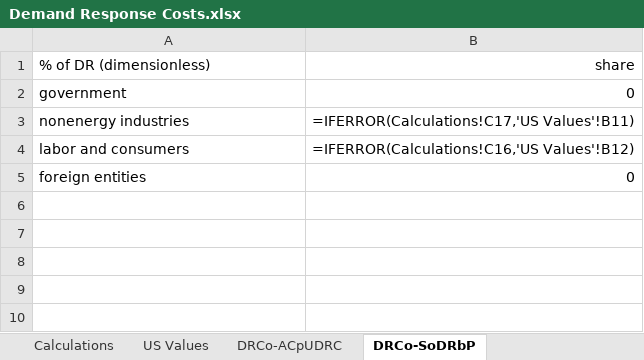
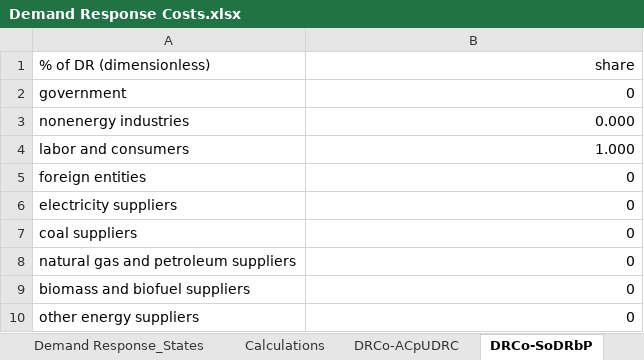
Before and after one commit to EnergyInnovation/eps-wyoming, an Excel workbook: InputData/elec/DRCo/Demand Response Costs.xlsx, sheet DRCo-SoDRbP, drawn as a sheet; values as stored, in another font and other column widths than the file's, no borders; formulas without a stored value are shown as written; the diff names each change by its address in the sheet, - before the commit and + after, or states it on an @@ line.

```diff
--- a/InputData/elec/DRCo/Demand Response Costs.xlsx (sheet DRCo-SoDRbP)
+++ b/InputData/elec/DRCo/Demand Response Costs.xlsx (sheet DRCo-SoDRbP)
-sheet tab: US Values
-B3 (share): =IFERROR(Calculations!C17,'US Values'!B11)
+B3 (share): 0.000
-B4 (share): =IFERROR(Calculations!C16,'US Values'!B12)
+B4 (share): 1.000
+row 6: electricity suppliers | 0
+row 7: coal suppliers | 0
+row 8: natural gas and petroleum suppliers | 0
+row 9: biomass and biofuel suppliers | 0
+row 10: other energy suppliers | 0
```
Also changed, not shown: sheet Demand Response_States, sheet Calculations, sheet DRCo-ACpUDRC, sheet About, InputData/bldgs/BDEQ/BAU Distribued Electricity Quantities.xlsx, InputData/bldgs/SYDEC/Start Year Distributed Electricity Capacity.xlsx, 18 other files.
